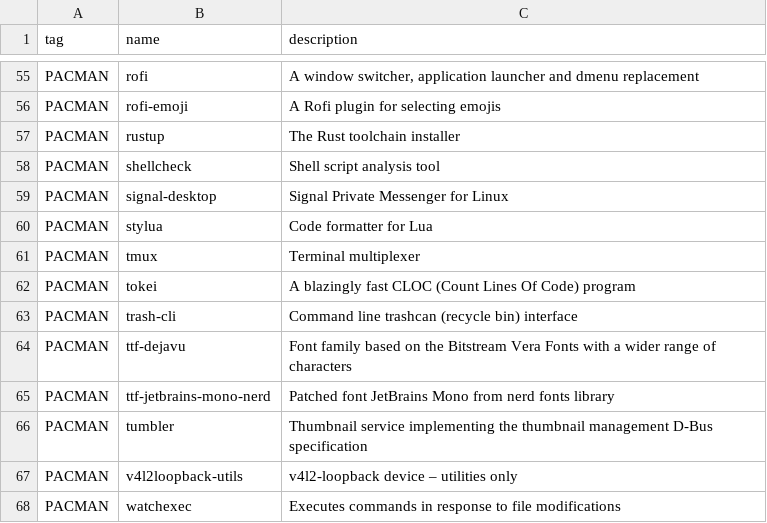
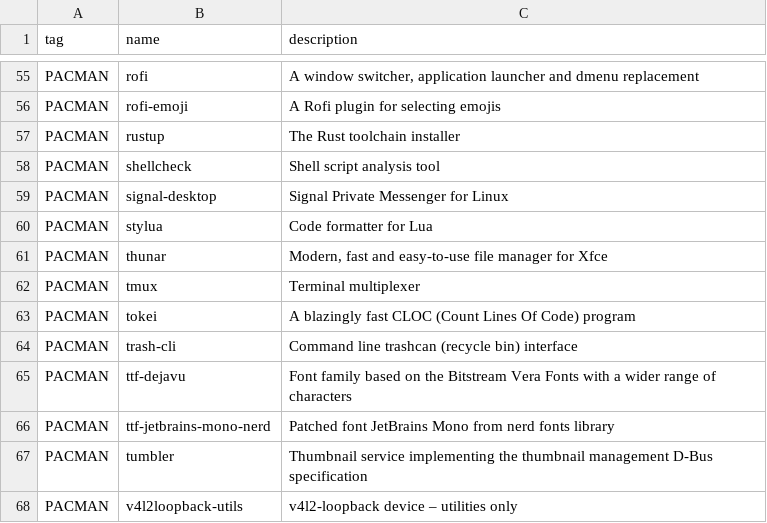
Before and after one commit to oniani/dot, a CSV file: programs.csv, drawn as a sheet; only a part is shown, gaps mark what is left out; the shorter side is filled out with more unchanged rows.

```diff
--- a/programs.csv
+++ b/programs.csv
@@ -60,2 +60,3 @@ PACMAN,signal-desktop,"Signal Private Messenger for Linux"
 PACMAN,stylua,"Code formatter for Lua"
+PACMAN,thunar,"Modern, fast and easy-to-use file manager for Xfce"
 PACMAN,tmux,"Terminal multiplexer"
```
Also changed, not shown: 2 other files.
